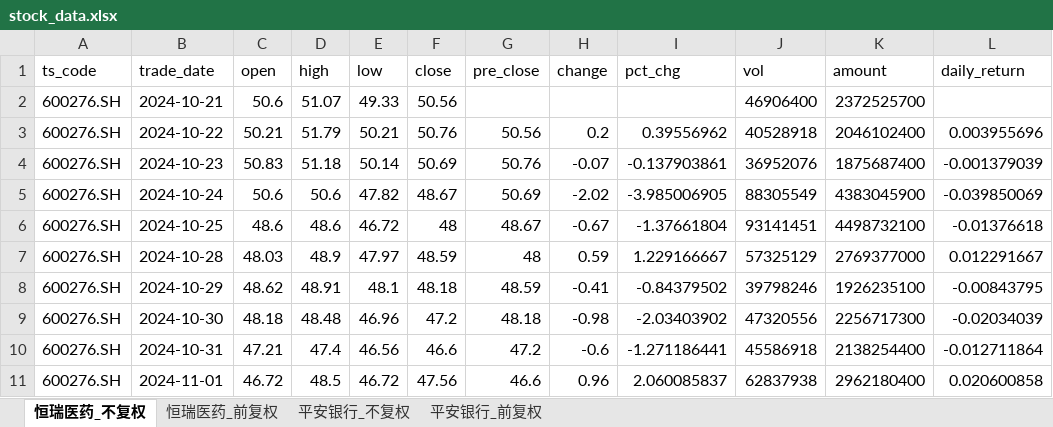
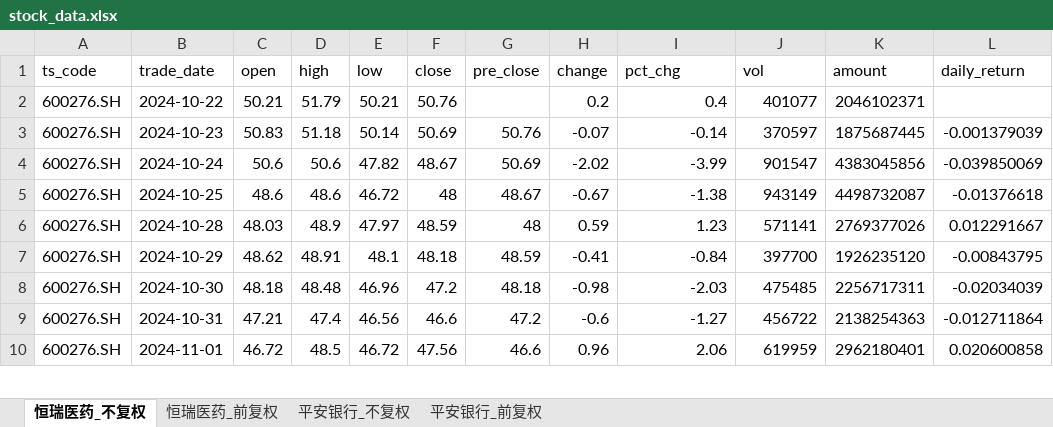
Before and after one commit to Nine1ukiyowayume/ba_agent, an Excel workbook: stock_data.xlsx, sheet 恒瑞医药_不复权, drawn as a sheet; only a part is shown; values as stored, in another font and other column widths than the file's, no borders; removed rows and columns are numbered as before the commit, all else as after; the diff covers the shown part only; the diff names each change by its address in the sheet, - before the commit and + after, or states it on an @@ line.

```diff
--- a/stock_data.xlsx (sheet 恒瑞医药_不复权)
+++ b/stock_data.xlsx (sheet 恒瑞医药_不复权)
-row 2: 600276.SH | 2024-10-21 | 50.6 | 51.07 | 49.33 | 50.56 |  |  |  | 46906400 | 2372525700
-G2 (pre_close): 50.56
+G2 (pre_close): (empty)
-I2 (pct_chg): 0.39556962
+I2 (pct_chg): 0.4
-J2 (vol): 40528918
+J2 (vol): 401077
-K2 (amount): 2046102400
+K2 (amount): 2046102371
-L2 (daily_return): 0.003955696
+L2 (daily_return): (empty)
-I3 (pct_chg): -0.137903861
+I3 (pct_chg): -0.14
-J3 (vol): 36952076
+J3 (vol): 370597
-K3 (amount): 1875687400
+K3 (amount): 1875687445
-I4 (pct_chg): -3.985006905
+I4 (pct_chg): -3.99
-J4 (vol): 88305549
+J4 (vol): 901547
-K4 (amount): 4383045900
+K4 (amount): 4383045856
-I5 (pct_chg): -1.37661804
+I5 (pct_chg): -1.38
-J5 (vol): 93141451
+J5 (vol): 943149
-K5 (amount): 4498732100
+K5 (amount): 4498732087
-I6 (pct_chg): 1.229166667
+I6 (pct_chg): 1.23
-J6 (vol): 57325129
+J6 (vol): 571141
-K6 (amount): 2769377000
+K6 (amount): 2769377026
-I7 (pct_chg): -0.84379502
+I7 (pct_chg): -0.84
-J7 (vol): 39798246
+J7 (vol): 397700
-K7 (amount): 1926235100
+K7 (amount): 1926235120
-I8 (pct_chg): -2.03403902
+I8 (pct_chg): -2.03
-J8 (vol): 47320556
+J8 (vol): 475485
-K8 (amount): 2256717300
+K8 (amount): 2256717311
-I9 (pct_chg): -1.271186441
+I9 (pct_chg): -1.27
-J9 (vol): 45586918
+J9 (vol): 456722
-K9 (amount): 2138254400
+K9 (amount): 2138254363
-I10 (pct_chg): 2.060085837
+I10 (pct_chg): 2.06
-J10 (vol): 62837938
+J10 (vol): 619959
-K10 (amount): 2962180400
+K10 (amount): 2962180401
```
Also changed, not shown: 1 added row and 1421 edited cells elsewhere in this sheet, sheet 平安银行_不复权, sheet 恒瑞医药_前复权, sheet 平安银行_前复权, 1 other file.
